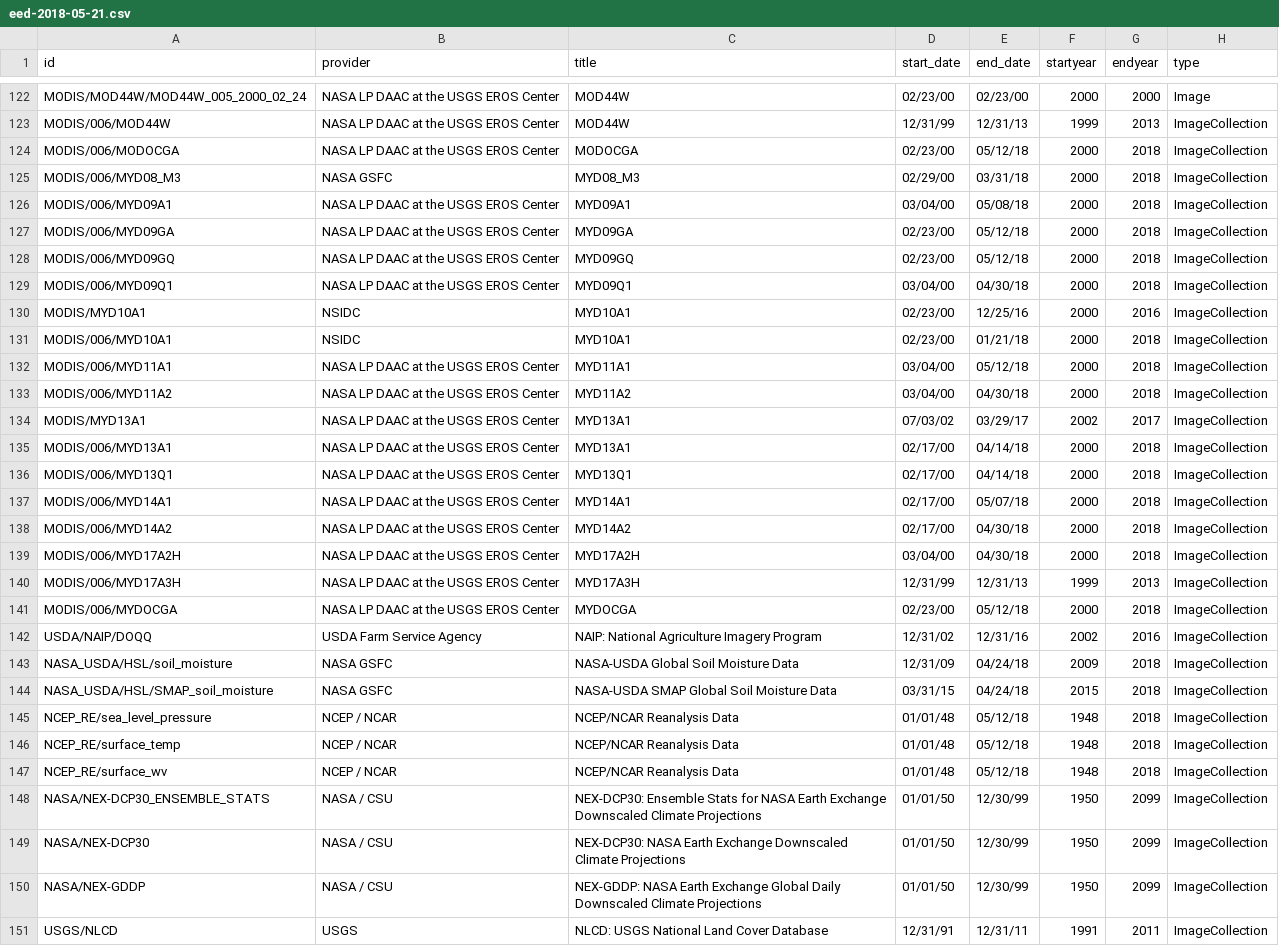
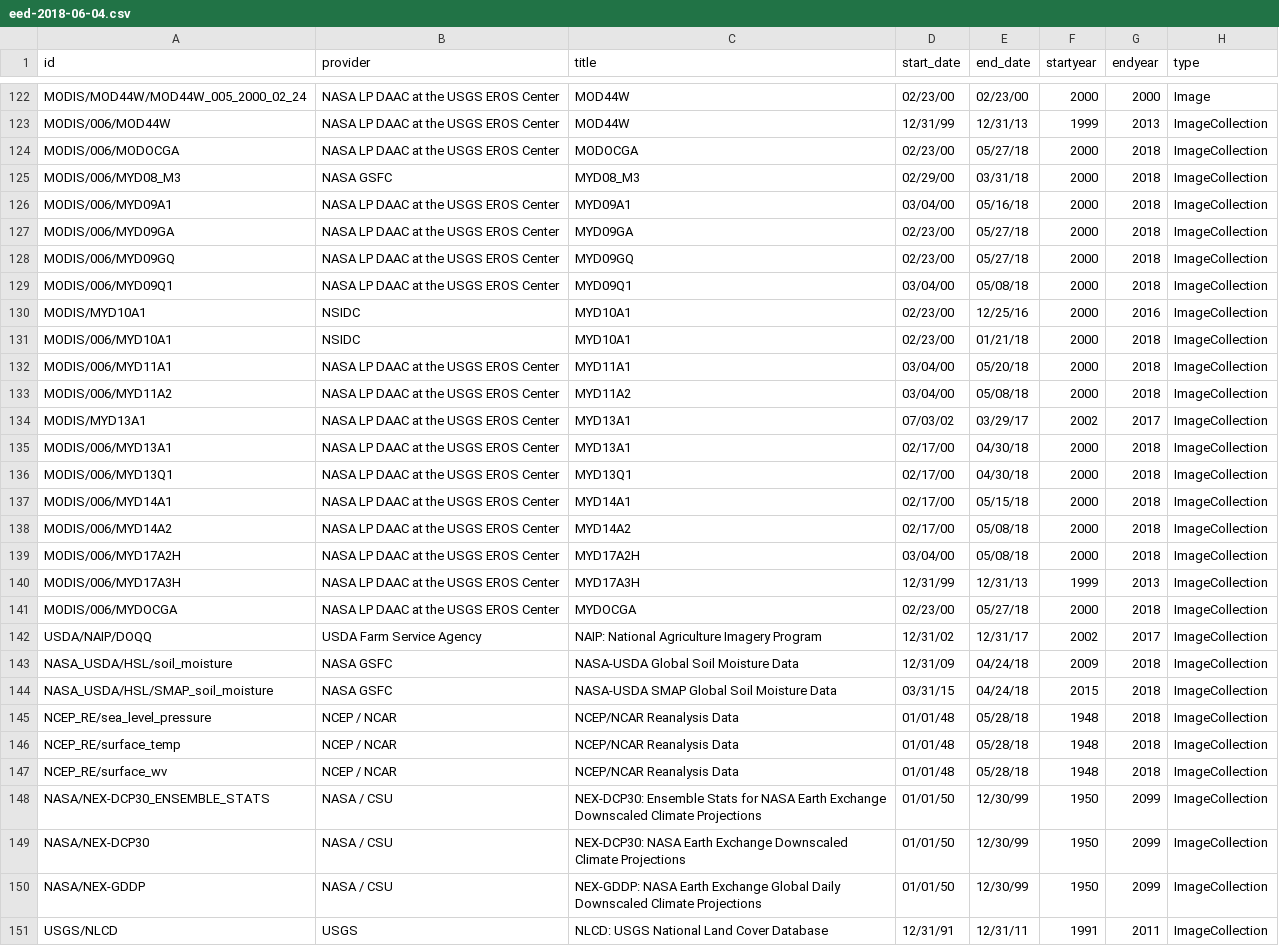
Before and after one commit to samapriya/Earth-Engine-Datasets-List, a CSV file: eed-2018-06-04.csv (was eed-2018-05-21.csv), drawn as a sheet; only a part is shown, gaps mark what is left out; the diff covers the shown part only.

Commit message:
Updated Dataset 06.04.2018

```diff
--- a/eed-2018-05-21.csv
+++ b/eed-2018-06-04.csv
@@ -123,26 +123,26 @@ MODIS/MOD44W/MOD44W_005_2000_02_24,NASA LP DAAC at the USGS EROS Center,MOD44W,0
 MODIS/006/MOD44W,NASA LP DAAC at the USGS EROS Center,MOD44W,12/31/99,12/31/13,1999,2013,ImageCollection
-MODIS/006/MODOCGA,NASA LP DAAC at the USGS EROS Center,MODOCGA,02/23/00,05/12/18,2000,2018,ImageCollection
+MODIS/006/MODOCGA,NASA LP DAAC at the USGS EROS Center,MODOCGA,02/23/00,05/27/18,2000,2018,ImageCollection
 MODIS/006/MYD08_M3,NASA GSFC,MYD08_M3,02/29/00,03/31/18,2000,2018,ImageCollection
-MODIS/006/MYD09A1,NASA LP DAAC at the USGS EROS Center,MYD09A1,03/04/00,05/08/18,2000,2018,ImageCollection
-MODIS/006/MYD09GA,NASA LP DAAC at the USGS EROS Center,MYD09GA,02/23/00,05/12/18,2000,2018,ImageCollection
-MODIS/006/MYD09GQ,NASA LP DAAC at the USGS EROS Center,MYD09GQ,02/23/00,05/12/18,2000,2018,ImageCollection
-MODIS/006/MYD09Q1,NASA LP DAAC at the USGS EROS Center,MYD09Q1,03/04/00,04/30/18,2000,2018,ImageCollection
+MODIS/006/MYD09A1,NASA LP DAAC at the USGS EROS Center,MYD09A1,03/04/00,05/16/18,2000,2018,ImageCollection
+MODIS/006/MYD09GA,NASA LP DAAC at the USGS EROS Center,MYD09GA,02/23/00,05/27/18,2000,2018,ImageCollection
+MODIS/006/MYD09GQ,NASA LP DAAC at the USGS EROS Center,MYD09GQ,02/23/00,05/27/18,2000,2018,ImageCollection
+MODIS/006/MYD09Q1,NASA LP DAAC at the USGS EROS Center,MYD09Q1,03/04/00,05/08/18,2000,2018,ImageCollection
 MODIS/MYD10A1,NSIDC,MYD10A1,02/23/00,12/25/16,2000,2016,ImageCollection
 MODIS/006/MYD10A1,NSIDC,MYD10A1,02/23/00,01/21/18,2000,2018,ImageCollection
-MODIS/006/MYD11A1,NASA LP DAAC at the USGS EROS Center,MYD11A1,03/04/00,05/12/18,2000,2018,ImageCollection
-MODIS/006/MYD11A2,NASA LP DAAC at the USGS EROS Center,MYD11A2,03/04/00,04/30/18,2000,2018,ImageCollection
+MODIS/006/MYD11A1,NASA LP DAAC at the USGS EROS Center,MYD11A1,03/04/00,05/20/18,2000,2018,ImageCollection
+MODIS/006/MYD11A2,NASA LP DAAC at the USGS EROS Center,MYD11A2,03/04/00,05/08/18,2000,2018,ImageCollection
 MODIS/MYD13A1,NASA LP DAAC at the USGS EROS Center,MYD13A1,07/03/02,03/29/17,2002,2017,ImageCollection
-MODIS/006/MYD13A1,NASA LP DAAC at the USGS EROS Center,MYD13A1,02/17/00,04/14/18,2000,2018,ImageCollection
-MODIS/006/MYD13Q1,NASA LP DAAC at the USGS EROS Center,MYD13Q1,02/17/00,04/14/18,2000,2018,ImageCollection
-MODIS/006/MYD14A1,NASA LP DAAC at the USGS EROS Center,MYD14A1,02/17/00,05/07/18,2000,2018,ImageCollection
-MODIS/006/MYD14A2,NASA LP DAAC at the USGS EROS Center,MYD14A2,02/17/00,04/30/18,2000,2018,ImageCollection
-MODIS/006/MYD17A2H,NASA LP DAAC at the USGS EROS Center,MYD17A2H,03/04/00,04/30/18,2000,2018,ImageCollection
+MODIS/006/MYD13A1,NASA LP DAAC at the USGS EROS Center,MYD13A1,02/17/00,04/30/18,2000,2018,ImageCollection
+MODIS/006/MYD13Q1,NASA LP DAAC at the USGS EROS Center,MYD13Q1,02/17/00,04/30/18,2000,2018,ImageCollection
+MODIS/006/MYD14A1,NASA LP DAAC at the USGS EROS Center,MYD14A1,02/17/00,05/15/18,2000,2018,ImageCollection
+MODIS/006/MYD14A2,NASA LP DAAC at the USGS EROS Center,MYD14A2,02/17/00,05/08/18,2000,2018,ImageCollection
+MODIS/006/MYD17A2H,NASA LP DAAC at the USGS EROS Center,MYD17A2H,03/04/00,05/08/18,2000,2018,ImageCollection
 MODIS/006/MYD17A3H,NASA LP DAAC at the USGS EROS Center,MYD17A3H,12/31/99,12/31/13,1999,2013,ImageCollection
-MODIS/006/MYDOCGA,NASA LP DAAC at the USGS EROS Center,MYDOCGA,02/23/00,05/12/18,2000,2018,ImageCollection
-USDA/NAIP/DOQQ,USDA Farm Service Agency,NAIP: National Agriculture Imagery Program,12/31/02,12/31/16,2002,2016,ImageCollection
+MODIS/006/MYDOCGA,NASA LP DAAC at the USGS EROS Center,MYDOCGA,02/23/00,05/27/18,2000,2018,ImageCollection
+USDA/NAIP/DOQQ,USDA Farm Service Agency,NAIP: National Agriculture Imagery Program,12/31/02,12/31/17,2002,2017,ImageCollection
 NASA_USDA/HSL/soil_moisture,NASA GSFC,NASA-USDA Global Soil Moisture Data,12/31/09,04/24/18,2009,2018,ImageCollection
 NASA_USDA/HSL/SMAP_soil_moisture,NASA GSFC,NASA-USDA SMAP Global Soil Moisture Data,03/31/15,04/24/18,2015,2018,ImageCollection
-NCEP_RE/sea_level_pressure,NCEP / NCAR,NCEP/NCAR Reanalysis Data,01/01/48,05/12/18,1948,2018,ImageCollection
-NCEP_RE/surface_temp,NCEP / NCAR,NCEP/NCAR Reanalysis Data,01/01/48,05/12/18,1948,2018,ImageCollection
-NCEP_RE/surface_wv,NCEP / NCAR,NCEP/NCAR Reanalysis Data,01/01/48,05/12/18,1948,2018,ImageCollection
+NCEP_RE/sea_level_pressure,NCEP / NCAR,NCEP/NCAR Reanalysis Data,01/01/48,05/28/18,1948,2018,ImageCollection
+NCEP_RE/surface_temp,NCEP / NCAR,NCEP/NCAR Reanalysis Data,01/01/48,05/28/18,1948,2018,ImageCollection
+NCEP_RE/surface_wv,NCEP / NCAR,NCEP/NCAR Reanalysis Data,01/01/48,05/28/18,1948,2018,ImageCollection
 NASA/NEX-DCP30_ENSEMBLE_STATS,NASA / CSU,NEX-DCP30: Ensemble Stats for NASA Earth Exchange Downscaled Climate Projections,01/01/50,12/30/99,1950,2099,ImageCollection
```
Also changed, not shown: 74 edited cells elsewhere in this file, 1 other file.
